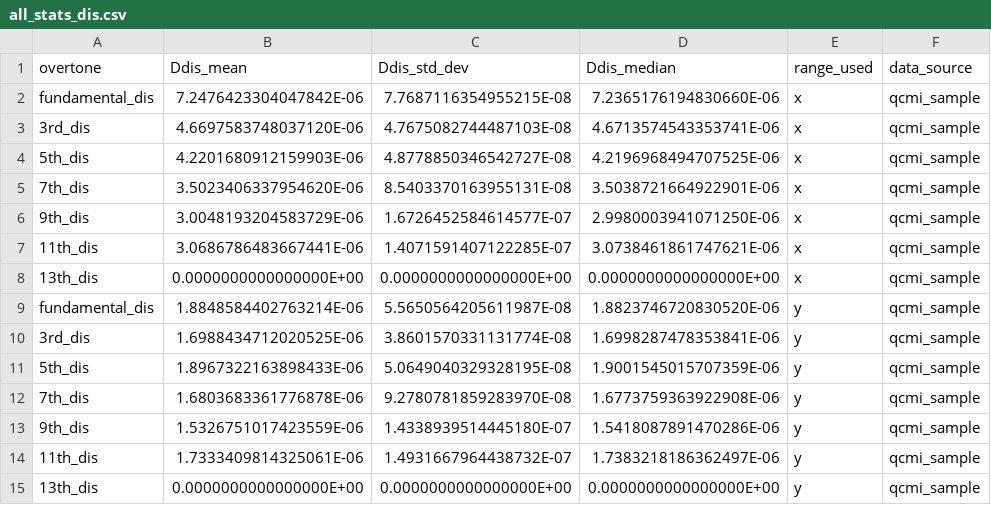
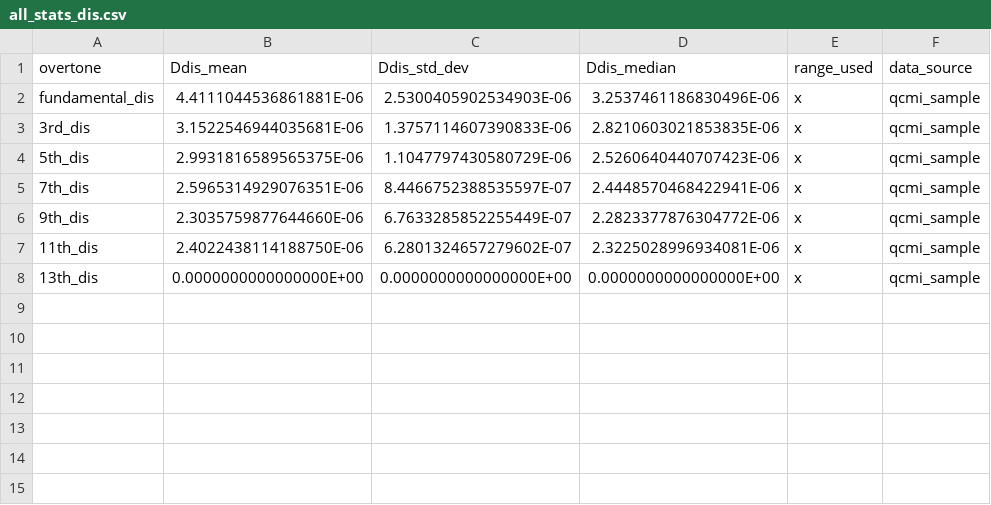
Before and after one commit to b-pardi/Research, a CSV file: BraTaDio_Fn/selected_ranges/all_stats_dis.csv, drawn as a sheet.

```diff
--- a/BraTaDio_Fn/selected_ranges/all_stats_dis.csv
+++ b/BraTaDio_Fn/selected_ranges/all_stats_dis.csv
@@ -1,15 +1,8 @@
 overtone,Ddis_mean,Ddis_std_dev,Ddis_median,range_used,data_source
-fundamental_dis,7.2476423304047842E-06,7.7687116354955215E-08,7.2365176194830660E-06,x,qcmi_sample
-3rd_dis,4.6697583748037120E-06,4.7675082744487103E-08,4.6713574543353741E-06,x,qcmi_sample
-5th_dis,4.2201680912159903E-06,4.8778850346542727E-08,4.2196968494707525E-06,x,qcmi_sample
-7th_dis,3.5023406337954620E-06,8.5403370163955131E-08,3.5038721664922901E-06,x,qcmi_sample
-9th_dis,3.0048193204583729E-06,1.6726452584614577E-07,2.9980003941071250E-06,x,qcmi_sample
-11th_dis,3.0686786483667441E-06,1.4071591407122285E-07,3.0738461861747621E-06,x,qcmi_sample
+fundamental_dis,4.4111044536861881E-06,2.5300405902534903E-06,3.2537461186830496E-06,x,qcmi_sample
+3rd_dis,3.1522546944035681E-06,1.3757114607390833E-06,2.8210603021853835E-06,x,qcmi_sample
+5th_dis,2.9931816589565375E-06,1.1047797430580729E-06,2.5260640440707423E-06,x,qcmi_sample
+7th_dis,2.5965314929076351E-06,8.4466752388535597E-07,2.4448570468422941E-06,x,qcmi_sample
+9th_dis,2.3035759877644660E-06,6.7633285852255449E-07,2.2823377876304772E-06,x,qcmi_sample
+11th_dis,2.4022438114188750E-06,6.2801324657279602E-07,2.3225028996934081E-06,x,qcmi_sample
 13th_dis,0.0000000000000000E+00,0.0000000000000000E+00,0.0000000000000000E+00,x,qcmi_sample
-fundamental_dis,1.8848584402763214E-06,5.5650564205611987E-08,1.8823746720830520E-06,y,qcmi_sample
-3rd_dis,1.6988434712020525E-06,3.8601570331131774E-08,1.6998287478353841E-06,y,qcmi_sample
-5th_dis,1.8967322163898433E-06,5.0649040329328195E-08,1.9001545015707359E-06,y,qcmi_sample
-7th_dis,1.6803683361776878E-06,9.2780781859283970E-08,1.6773759363922908E-06,y,qcmi_sample
-9th_dis,1.5326751017423559E-06,1.4338939514445180E-07,1.5418087891470286E-06,y,qcmi_sample
-11th_dis,1.7333409814325061E-06,1.4931667964438732E-07,1.7383218186362497E-06,y,qcmi_sample
-13th_dis,0.0000000000000000E+00,0.0000000000000000E+00,0.0000000000000000E+00,y,qcmi_sample
```
Also changed, not shown: BraTaDio_Fn/selected_ranges/all_stats_rf.csv, 20 other files.
